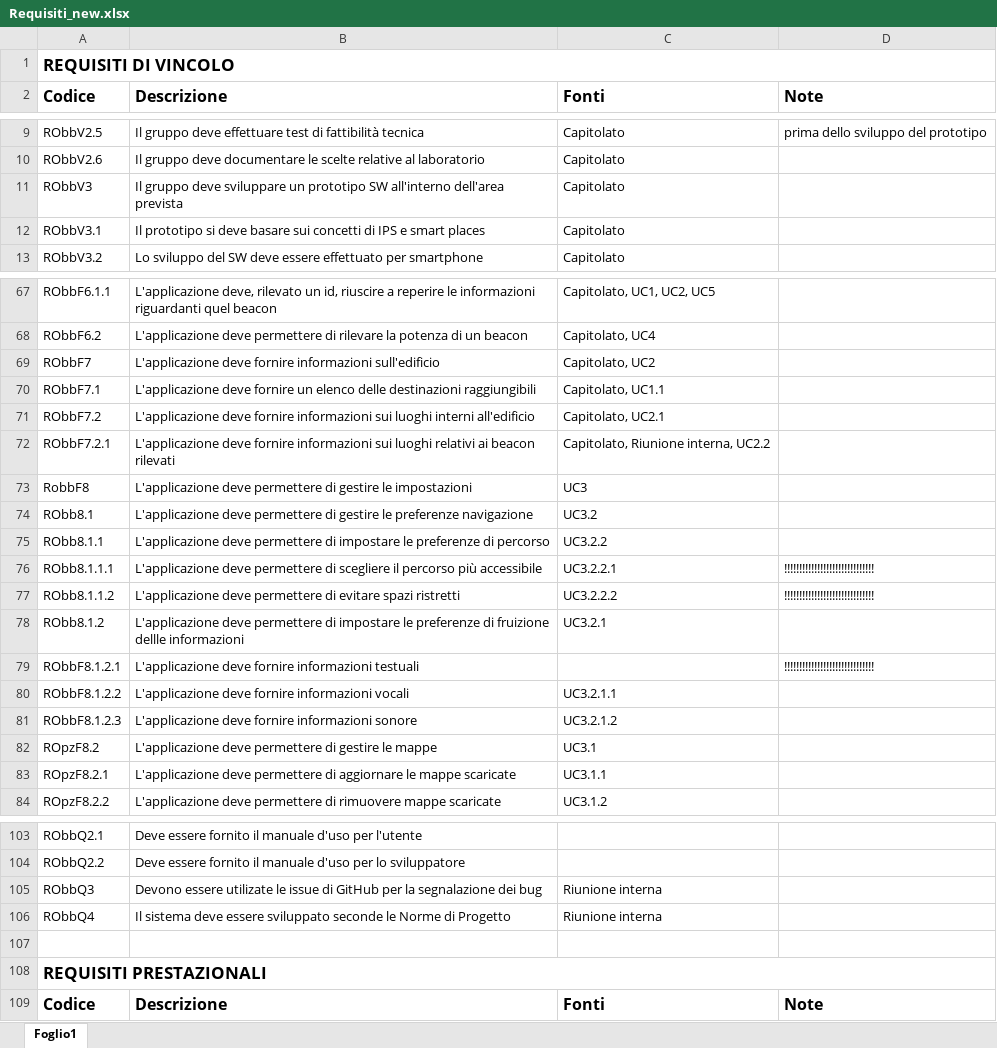
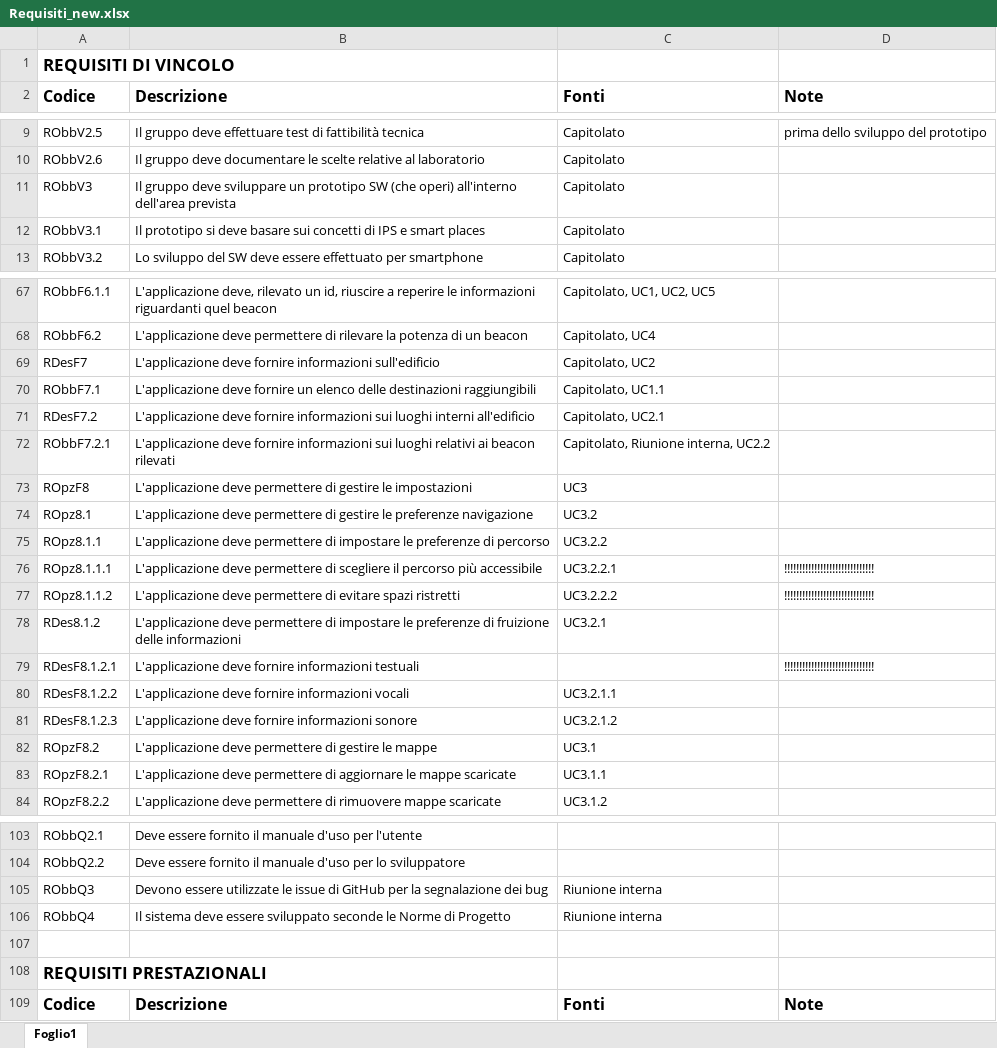
Before and after one commit to LeafSWE/Leaf, an Excel workbook: Documents/RR/ExternalDocuments/AnalisiDeiRequisiti/requisiti/Requisiti_new.xlsx, sheet Foglio1, drawn as a sheet; only a part is shown, gaps mark what is left out; values as stored, in another font and other column widths than the file's, no borders; the diff covers the shown part only; the diff names each change by its address in the sheet, - before the commit and + after, or states it on an @@ line.

Commit message:
Modifica priorità requisiti

```diff
--- a/Documents/RR/ExternalDocuments/AnalisiDeiRequisiti/requisiti/Requisiti_new.xlsx (sheet Foglio1)
+++ b/Documents/RR/ExternalDocuments/AnalisiDeiRequisiti/requisiti/Requisiti_new.xlsx (sheet Foglio1)
-A1:D1 merged
-B11: …prototipo SW all'interno dell'area…
+B11: …prototipo SW (che operi) all'interno dell'area…
-A69: RObbF7
+A69: RDesF7
-A71: RObbF7.2
+A71: RDesF7.2
-A73: RobbF8
+A73: ROpzF8
-A74: RObb8.1
+A74: ROpz8.1
-A75: RObb8.1.1
+A75: ROpz8.1.1
-A76: RObb8.1.1.1
+A76: ROpz8.1.1.1
-A77: RObb8.1.1.2
+A77: ROpz8.1.1.2
-A78: RObb8.1.2
+A78: RDes8.1.2
-B78: …di fruizione dellle informazioni
+B78: …di fruizione delle informazioni
-A79: RObbF8.1.2.1
+A79: RDesF8.1.2.1
-A80: RObbF8.1.2.2
+A80: RDesF8.1.2.2
-A81: RObbF8.1.2.3
+A81: RDesF8.1.2.3
-B105: Devono essere utilizate le issue…
+B105: Devono essere utilizzate le issue…
-A108:D108 merged
```
Also changed, not shown: 7 edited cells and merged cells elsewhere in this sheet.
